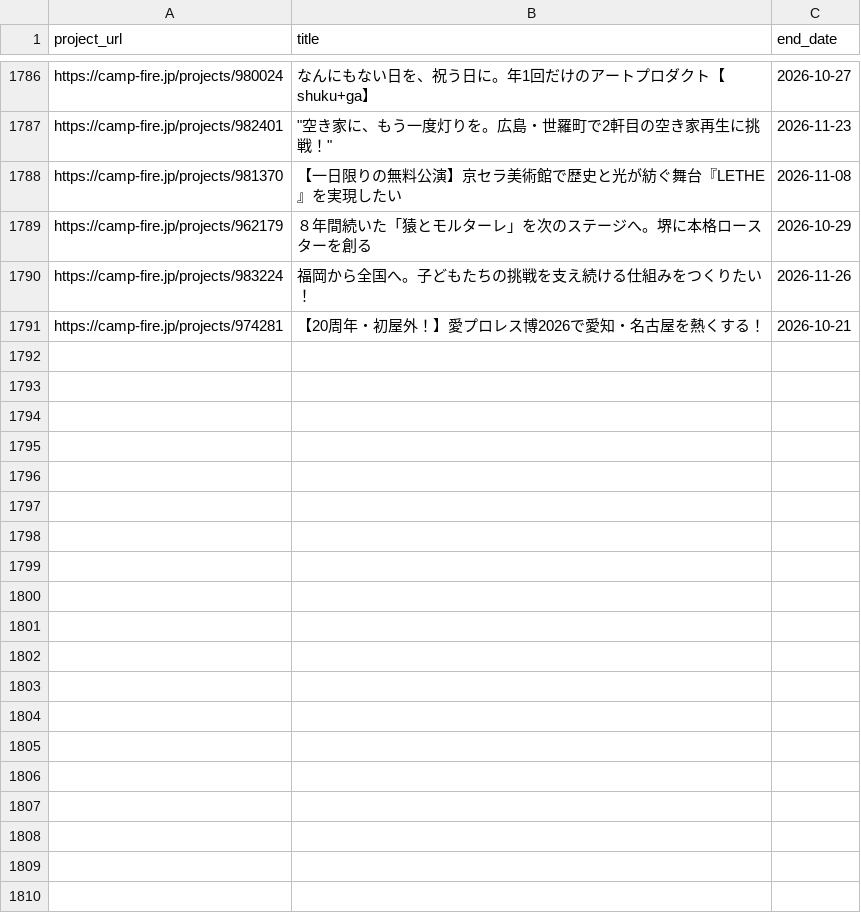
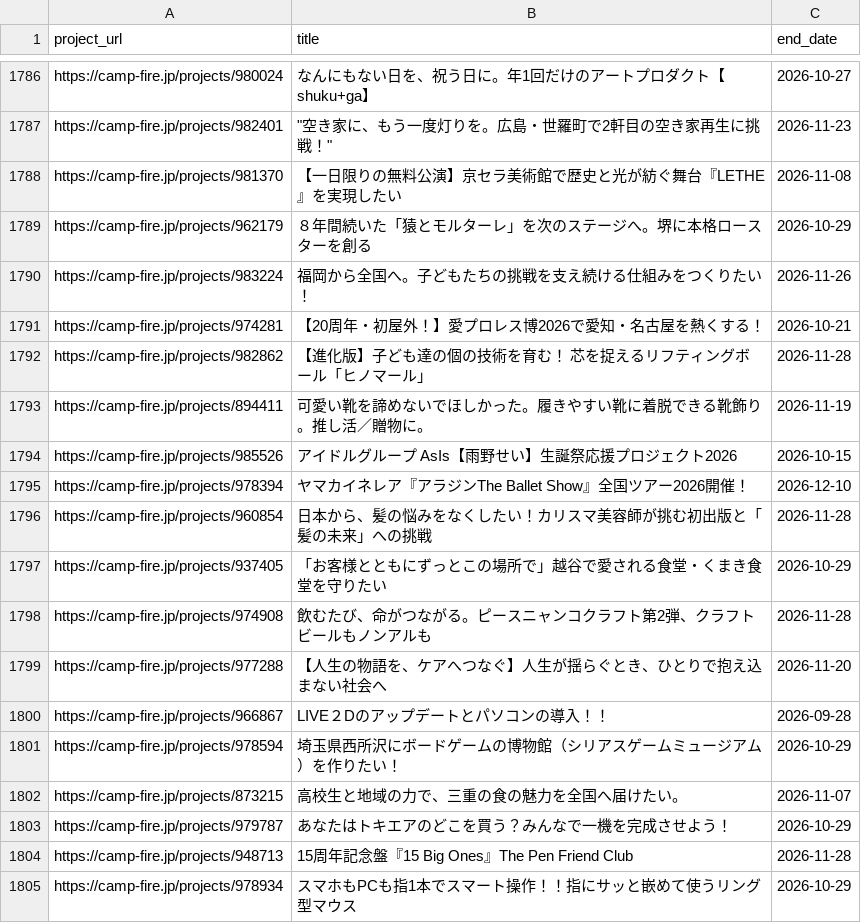
Before and after one commit to onoda38/clowd-funding, a CSV file: projects.csv, drawn as a sheet; only a part is shown, gaps mark what is left out.

```diff
--- a/projects.csv
+++ b/projects.csv
@@ -1791 +1791,15 @@ https://camp-fire.jp/projects/983224,福岡から全国へ。子どもたちの
 https://camp-fire.jp/projects/974281,【20周年・初屋外！】愛プロレス博2026で愛知・名古屋を熱くする！,2026-10-21
+https://camp-fire.jp/projects/982862,【進化版】子ども達の個の技術を育む！ 芯を捉えるリフティングボール「ヒノマール」,2026-11-28
+https://camp-fire.jp/projects/894411,可愛い靴を諦めないでほしかった。履きやすい靴に着脱できる靴飾り。推し活／贈物に。,2026-11-19
+https://camp-fire.jp/projects/985526,アイドルグループ AsIs【雨野せい】生誕祭応援プロジェクト2026,2026-10-15
+https://camp-fire.jp/projects/978394,ヤマカイネレア『アラジンThe Ballet Show』全国ツアー2026開催！,2026-12-10
+https://camp-fire.jp/projects/960854,日本から、髪の悩みをなくしたい！カリスマ美容師が挑む初出版と「髪の未来」への挑戦,2026-11-28
+https://camp-fire.jp/projects/937405,「お客様とともにずっとこの場所で」越谷で愛される食堂・くまき食堂を守りたい,2026-10-29
+https://camp-fire.jp/projects/974908,飲むたび、命がつながる。ピースニャンコクラフト第2弾、クラフトビールもノンアルも,2026-11-28
+https://camp-fire.jp/projects/977288,【人生の物語を、ケアへつなぐ】人生が揺らぐとき、ひとりで抱え込まない社会へ,2026-11-20
+https://camp-fire.jp/projects/966867,LIVE２Dのアップデートとパソコンの導入！！,2026-09-28
+https://camp-fire.jp/projects/978594,埼玉県西所沢にボードゲームの博物館（シリアスゲームミュージアム）を作りたい！,2026-10-29
+https://camp-fire.jp/projects/873215,高校生と地域の力で、三重の食の魅力を全国へ届けたい。,2026-11-07
+https://camp-fire.jp/projects/979787,あなたはトキエアのどこを買う？みんなで一機を完成させよう！,2026-10-29
+https://camp-fire.jp/projects/948713,15周年記念盤『15 Big Ones』The Pen Friend Club,2026-11-28
+https://camp-fire.jp/projects/978934,スマホもPCも指1本でスマート操作！！指にサッと嵌めて使うリング型マウス,2026-10-29
```
Also changed, not shown: 1 other file.
